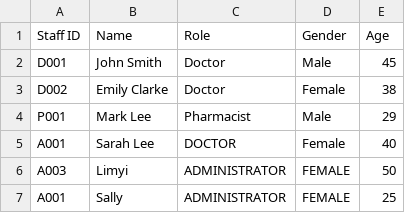
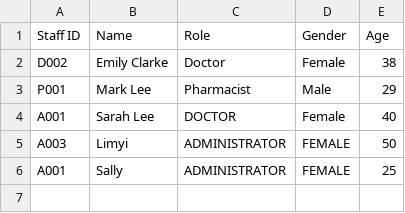
Before and after one commit to dcjh/SC2002-OOP-Group2, a CSV file: src/Data/Assets/Staff_List.csv, drawn as a sheet; the diff names each change by its address in the sheet, - before the commit and + after, or states it on an @@ line.

```diff
--- a/src/Data/Assets/Staff_List.csv
+++ b/src/Data/Assets/Staff_List.csv
-row 2: D001 | John Smith | Doctor | Male | 45
```
Also changed, not shown: src/Data/Assets/userlogin.csv, 2 other files.
